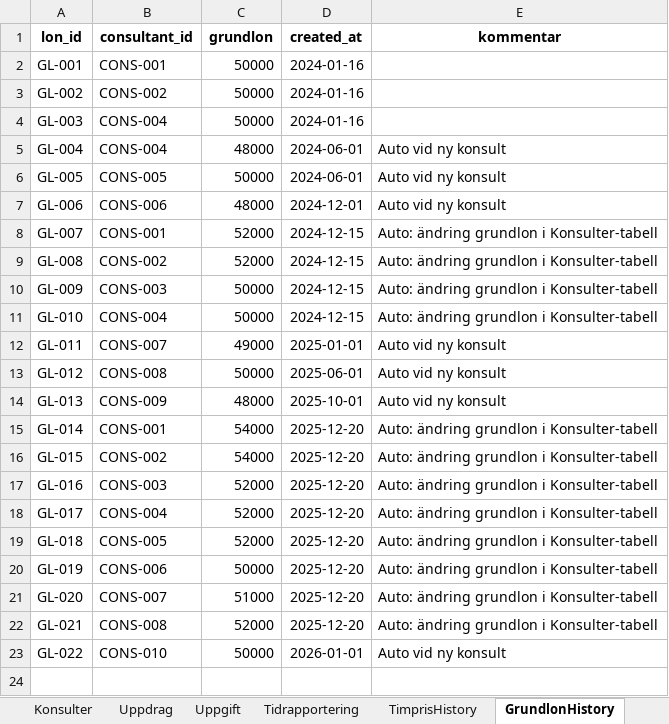
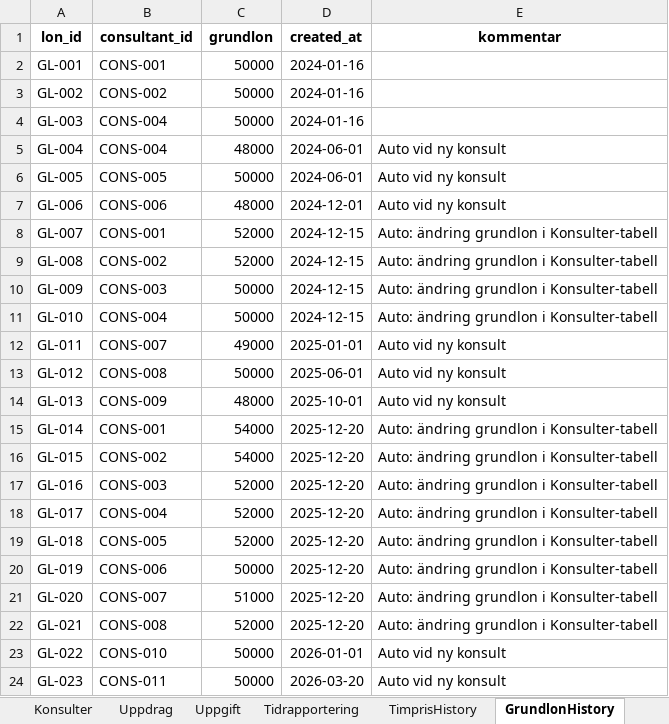
Before and after one commit to Svetsun/Intaktsmotorn, an Excel workbook: data/Base_data.xlsx, sheet GrundlonHistory, drawn as a sheet; values as stored, in another font and other column widths than the file's, no borders; the diff names each change by its address in the sheet, - before the commit and + after, or states it on an @@ line.

```diff
--- a/data/Base_data.xlsx (sheet GrundlonHistory)
+++ b/data/Base_data.xlsx (sheet GrundlonHistory)
+row 24: GL-023 | CONS-011 | 50000 | 2026-03-20 | Auto vid ny konsult
```
Also changed, not shown: sheet BonusRapportering, sheet Konsulter, sheet BonusHistory, 3 other files.
